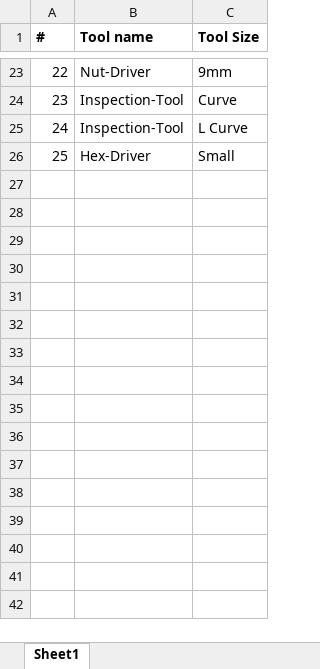
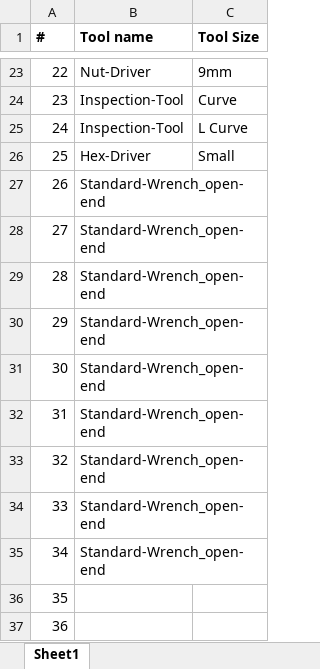
Before and after one commit to Dhoven23/ShopMonitor_2.0, an Excel workbook: Service/Reports/ShopToolsList.xlsx, sheet Sheet1, drawn as a sheet; only a part is shown, gaps mark what is left out; values as stored, in another font and other column widths than the file's, no borders; the diff names each change by its address in the sheet, - before the commit and + after, or states it on an @@ line.

```diff
--- a/Service/Reports/ShopToolsList.xlsx (sheet Sheet1)
+++ b/Service/Reports/ShopToolsList.xlsx (sheet Sheet1)
+row 27: 26 | Standard-Wrench_open-end
+row 28: 27 | Standard-Wrench_open-end
+row 29: 28 | Standard-Wrench_open-end
+row 30: 29 | Standard-Wrench_open-end
+row 31: 30 | Standard-Wrench_open-end
+row 32: 31 | Standard-Wrench_open-end
+row 33: 32 | Standard-Wrench_open-end
+row 34: 33 | Standard-Wrench_open-end
+row 35: 34 | Standard-Wrench_open-end
+row 36: 35
+row 37: 36
```
Also changed, not shown: 3 other files.
